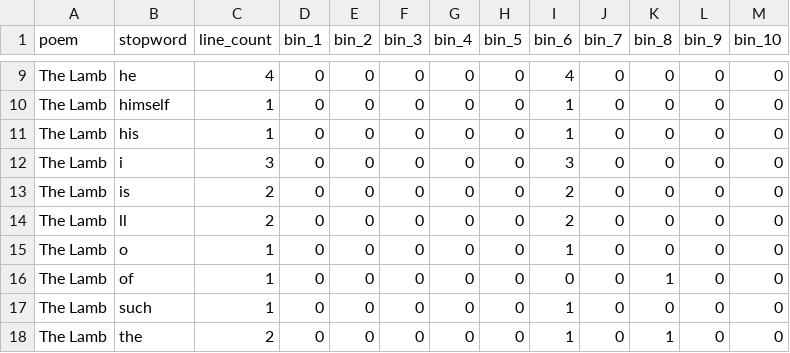
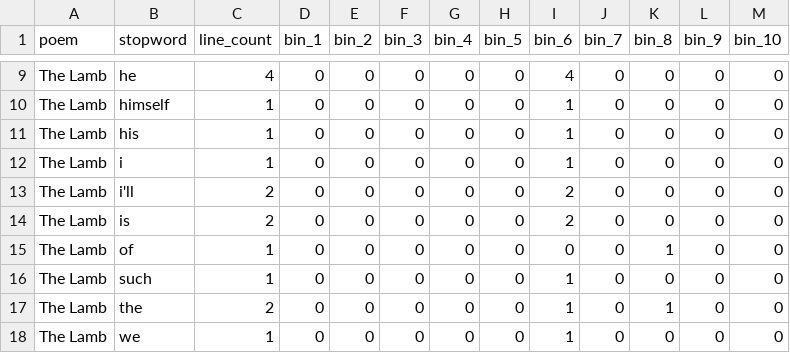
Before and after one commit to imsherlocked369/nlptm-p6, a CSV file: output/task6/stopword_sentiment_profile_counts.csv, drawn as a sheet; only a part is shown, gaps mark what is left out; the shorter side is filled out with more unchanged rows.

```diff
--- a/output/task6/stopword_sentiment_profile_counts.csv
+++ b/output/task6/stopword_sentiment_profile_counts.csv
@@ -11,6 +11,5 @@ The Lamb,himself,1,0,0,0,0,0,1,0,0,0,0
 The Lamb,his,1,0,0,0,0,0,1,0,0,0,0
-The Lamb,i,3,0,0,0,0,0,3,0,0,0,0
+The Lamb,i,1,0,0,0,0,0,1,0,0,0,0
+The Lamb,i'll,2,0,0,0,0,0,2,0,0,0,0
 The Lamb,is,2,0,0,0,0,0,2,0,0,0,0
-The Lamb,ll,2,0,0,0,0,0,2,0,0,0,0
-The Lamb,o,1,0,0,0,0,0,1,0,0,0,0
 The Lamb,of,1,0,0,0,0,0,0,0,1,0,0
```
Also changed, not shown: output/task6/stopword_sentiment_profile_probabilities.csv, output/task6/the_lamb_sentiment_distances.csv, 11 other files.
